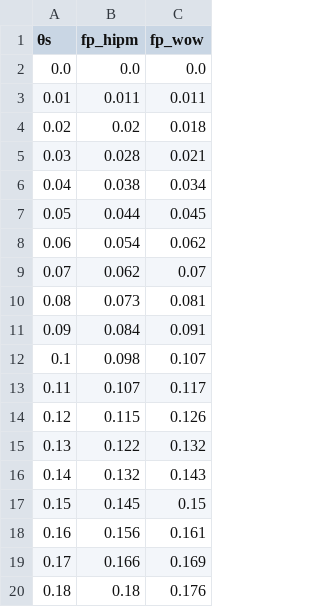
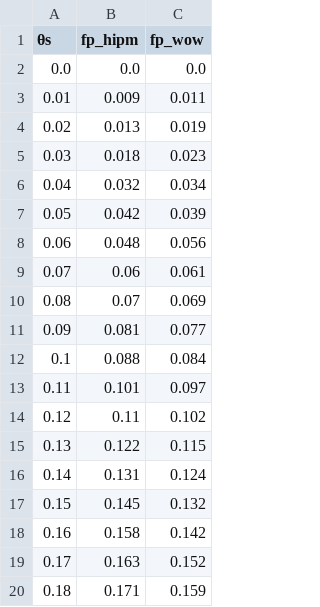
Before and after one commit to giorgikanchaveli/Two-samples-test, a CSV file: values/fp_tp/fp_label=2_n=100_m=100_S=1000_n_perm=100.csv, drawn as a sheet; only a part is shown; the diff covers the shown part only.

```diff
--- a/values/fp_tp/fp_label=2_n=100_m=100_S=1000_n_perm=100.csv
+++ b/values/fp_tp/fp_label=2_n=100_m=100_S=1000_n_perm=100.csv
@@ -2,19 +2,19 @@
 0.0,0.0,0.0
-0.01,0.011,0.011
-0.02,0.02,0.018
-0.03,0.028,0.021
-0.04,0.038,0.034
-0.05,0.044,0.045
-0.06,0.054,0.062
-0.07,0.062,0.07
-0.08,0.073,0.081
-0.09,0.084,0.091
-0.1,0.098,0.107
-0.11,0.107,0.117
-0.12,0.115,0.126
-0.13,0.122,0.132
-0.14,0.132,0.143
-0.15,0.145,0.15
-0.16,0.156,0.161
-0.17,0.166,0.169
-0.18,0.18,0.176
+0.01,0.009,0.011
+0.02,0.013,0.019
+0.03,0.018,0.023
+0.04,0.032,0.034
+0.05,0.042,0.039
+0.06,0.048,0.056
+0.07,0.06,0.061
+0.08,0.07,0.069
+0.09,0.081,0.077
+0.1,0.088,0.084
+0.11,0.101,0.097
+0.12,0.11,0.102
+0.13,0.122,0.115
+0.14,0.131,0.124
+0.15,0.145,0.132
+0.16,0.158,0.142
+0.17,0.163,0.152
+0.18,0.171,0.159
```
Also changed, not shown: 162 edited cells elsewhere in this file, values/fp_tp/fp_label=1_n=100_m=100_S=1000_n_perm=100.csv, values/fp_tp/tp_label_1=1_label_2=1_n=100_m=100_S=1000_n_perm=100.csv, 43 other files.
